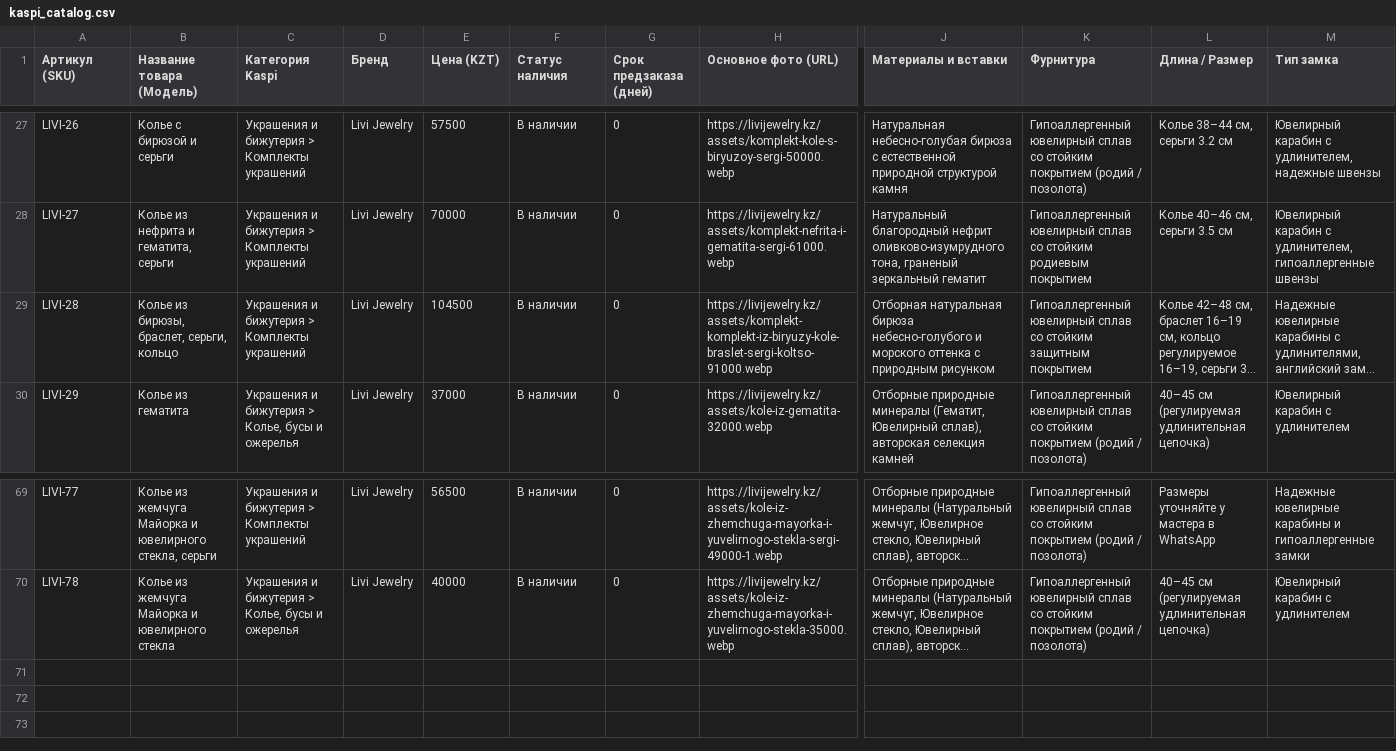
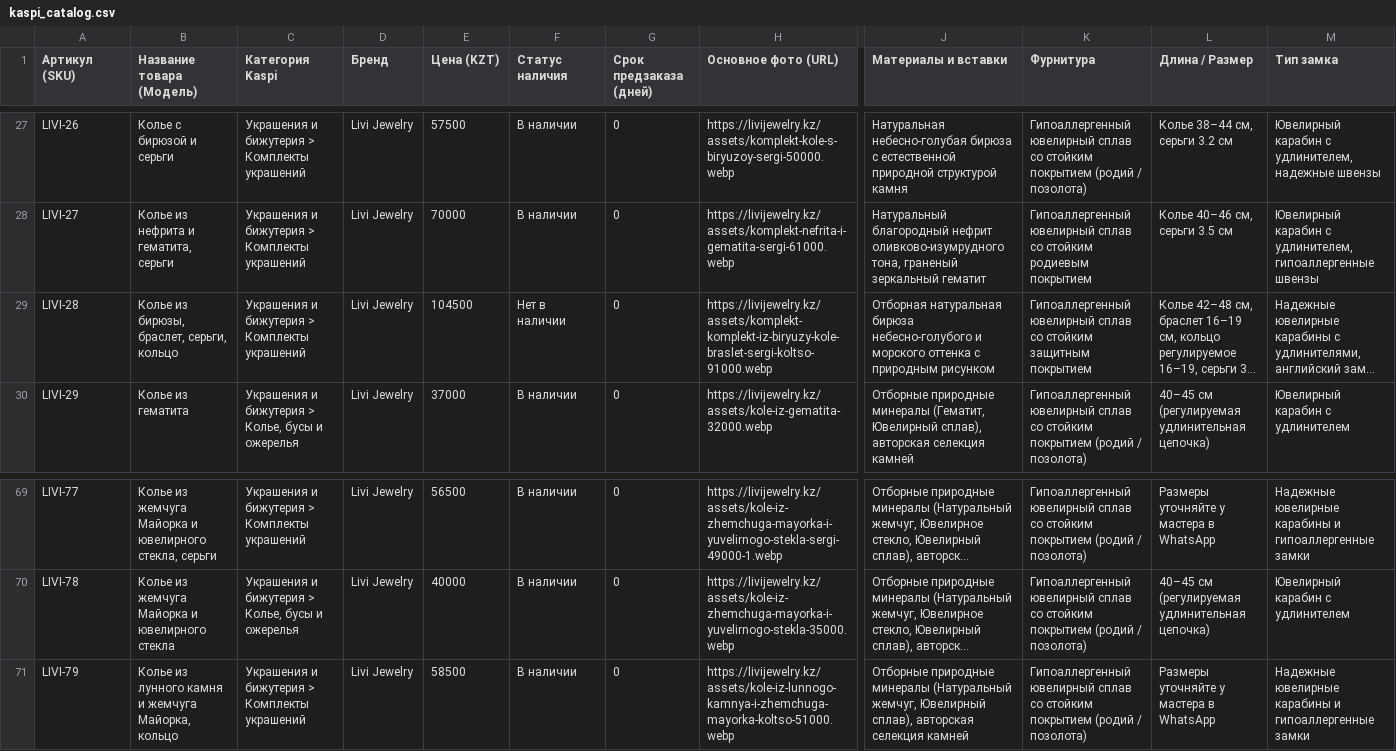
Before and after one commit to leonkanadec37-jpg/leonkanadec37-jpg.github.io, a CSV file: feeds/kaspi_catalog.csv, drawn as a sheet; only a part is shown, gaps mark what is left out; long unchanged cells end in …; rows hold the shown columns only; the diff names each change by its address in the sheet, - before the commit and + after, or states it on an @@ line.

```diff
--- a/feeds/kaspi_catalog.csv
+++ b/feeds/kaspi_catalog.csv
-F29 (Статус наличия): В наличии
+F29 (Статус наличия): Нет в наличии
+row 71: LIVI-79 | Колье из лунного камня и жемчуга Майорка, кольцо | Украшения и бижутерия > Комплекты украшений | Livi Jewelry | 58500 | В наличии | 0 | https://livijewelry.kz/assets/kole-iz-lunnogo-kamnya-i-zhemchuga-mayorka-koltso-51000.webp | Отборные природные минералы (Натуральный жемчуг, Ювелирный сплав), авторская селекция камней | Гипоаллергенный ювелирный сплав со стойким покрытием (родий / позолота) | Размеры уточняйте у мастера в WhatsApp | Надежные ювелирные карабины и гипоаллергенные замки
```
Also changed, not shown: feeds/2gis_catalog.csv, feeds/pinterest_bulk_pins.csv, 41 other files.
